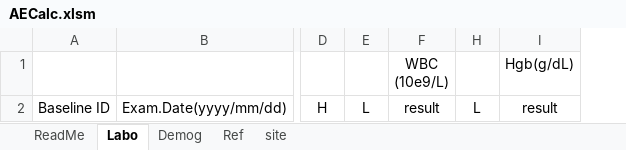
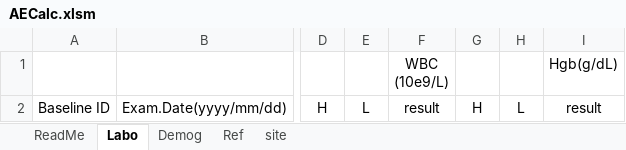
Before and after one commit to nnh/AECalc, an Excel workbook: AECalc.xlsm, sheet Labo, drawn as a sheet; only a part is shown, gaps mark what is left out; values as stored, in another font and other column widths than the file's, no borders; charts and pictures not drawn; the diff names each change by its address in the sheet, - before the commit and + after, or states it on an @@ line.

```diff
--- a/AECalc.xlsm (sheet Labo)
+++ b/AECalc.xlsm (sheet Labo)
@@ column G unhidden, row 2: H @@
```
Also changed, not shown: sheet ReadMe, hidden cells, 3 other files.
